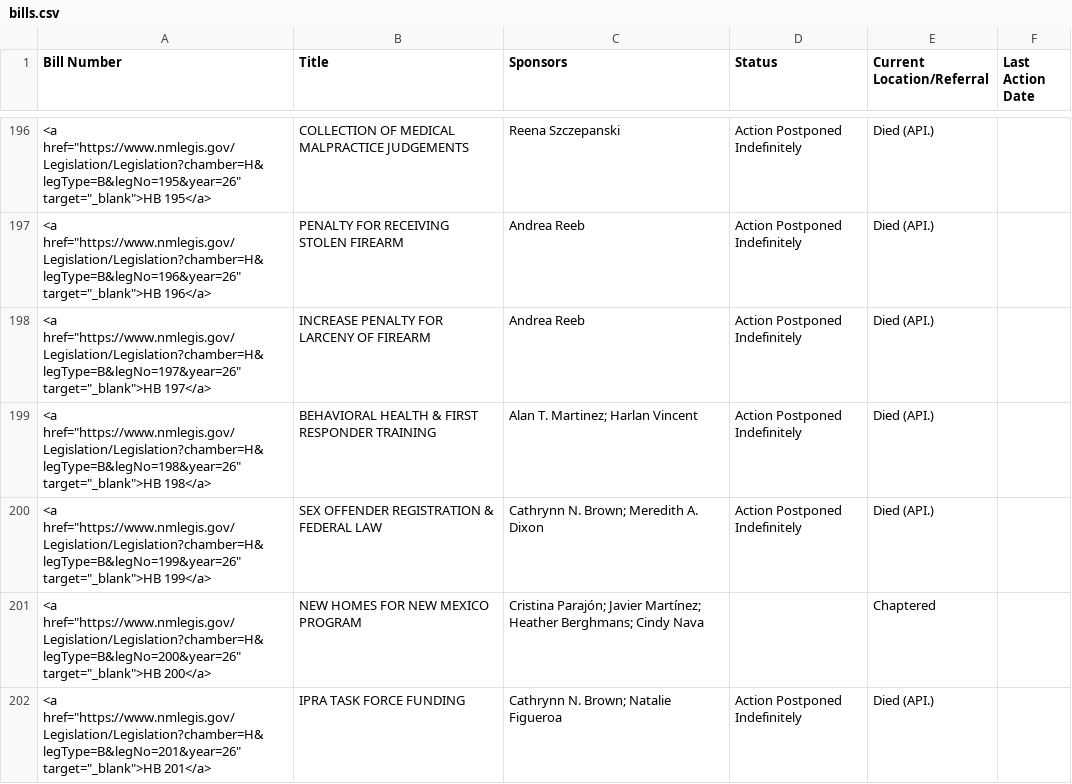
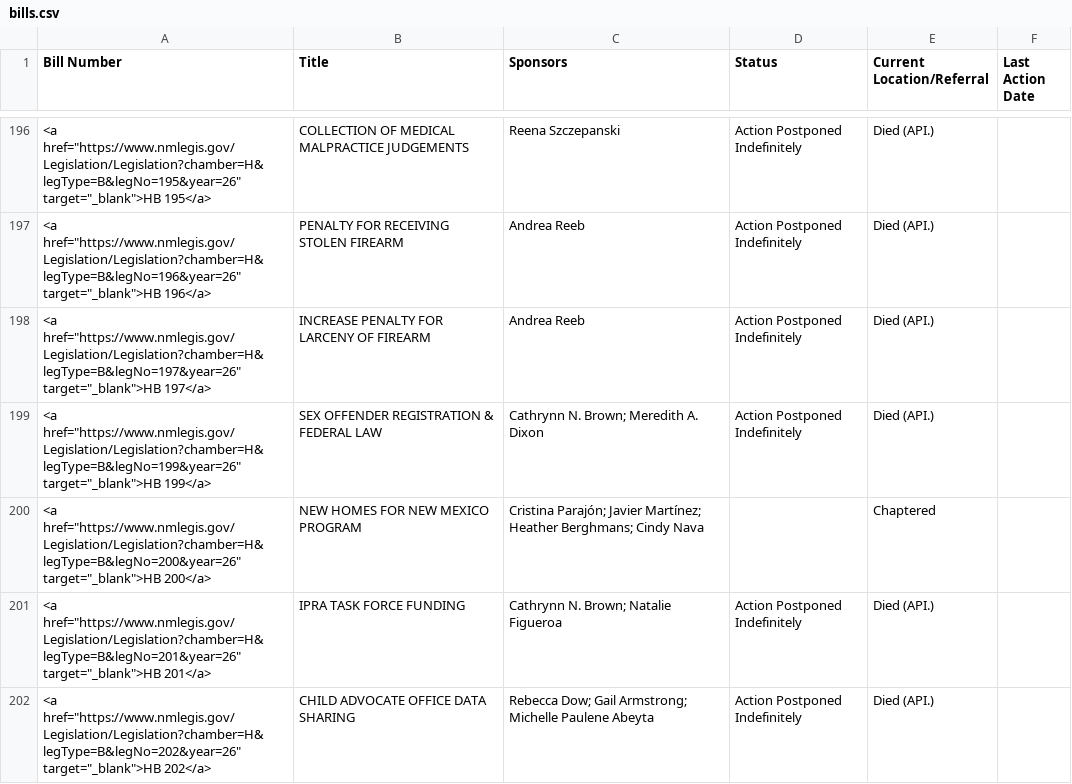
Before and after one commit to PatrickLohmann/2026Legislaturebilltracker2, a CSV file: bills.csv, drawn as a sheet; only a part is shown, gaps mark what is left out; the shorter side is filled out with more unchanged rows; the diff names each change by its address in the sheet, - before the commit and + after, or states it on an @@ line.

```diff
--- a/bills.csv
+++ b/bills.csv
-row 199: <a href="https://www.nmlegis.gov/Legislation/Legislation?chamber=H&legType=B&legNo=198&year=26" target="_blank">HB 198</a> | BEHAVIORAL HEALTH & FIRST RESPONDER TRAINING | Alan T. Martinez; Harlan Vincent | Action Postponed Indefinitely | Died (API.)
```
